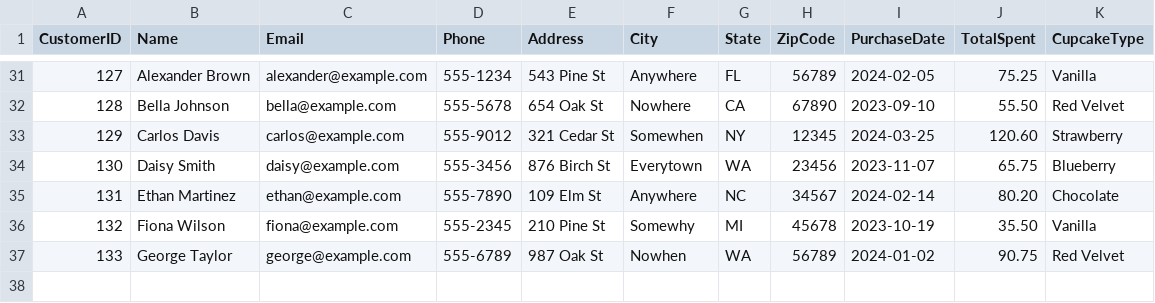
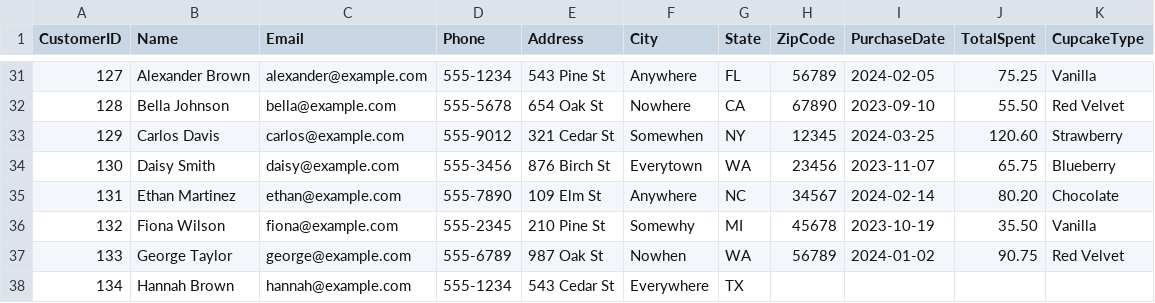
Before and after one commit to jessjass/steamlit-demo, a CSV file: data/demo_data.csv, drawn as a sheet; only a part is shown, gaps mark what is left out.

```diff
--- a/data/demo_data.csv
+++ b/data/demo_data.csv
@@ -37 +37,2 @@ CustomerID,Name,Email,Phone,Address,City,State,ZipCode,PurchaseDate,TotalSpent,C
 133,George Taylor,george@example.com,555-6789,987 Oak St,Nowhen,WA,56789,2024-01-02,90.75,Red Velvet
+134,Hannah Brown,hannah@example.com,555-1234,543 Cedar St,Everywhere,TX
```
Also changed, not shown: 1 other file.
